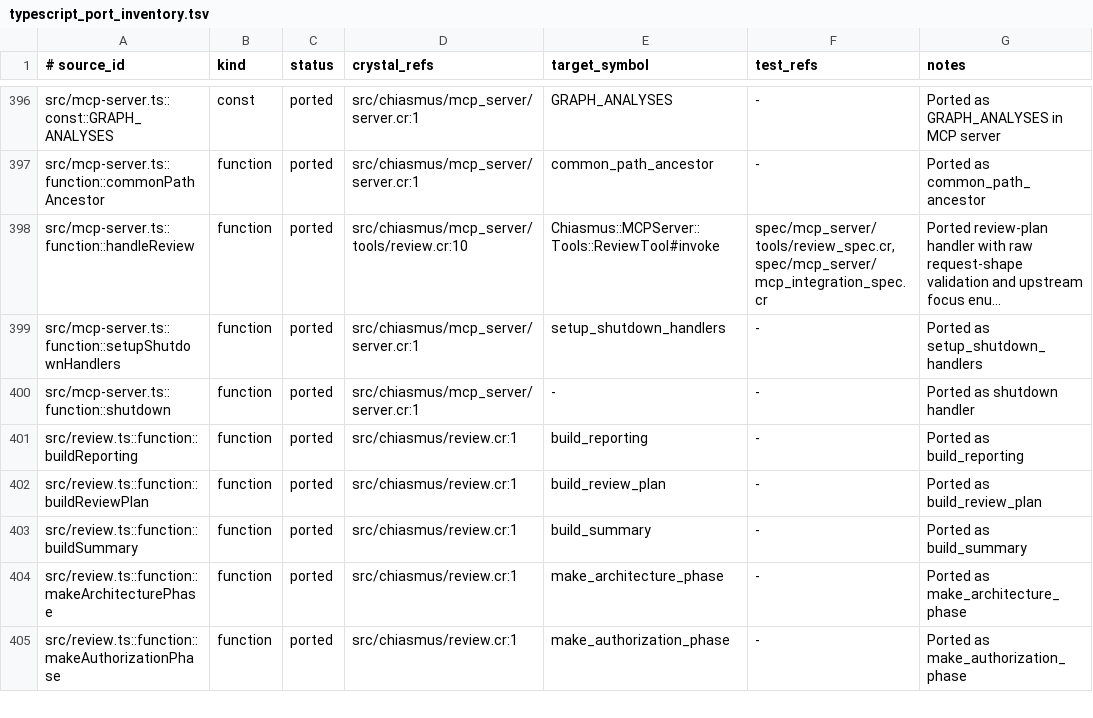
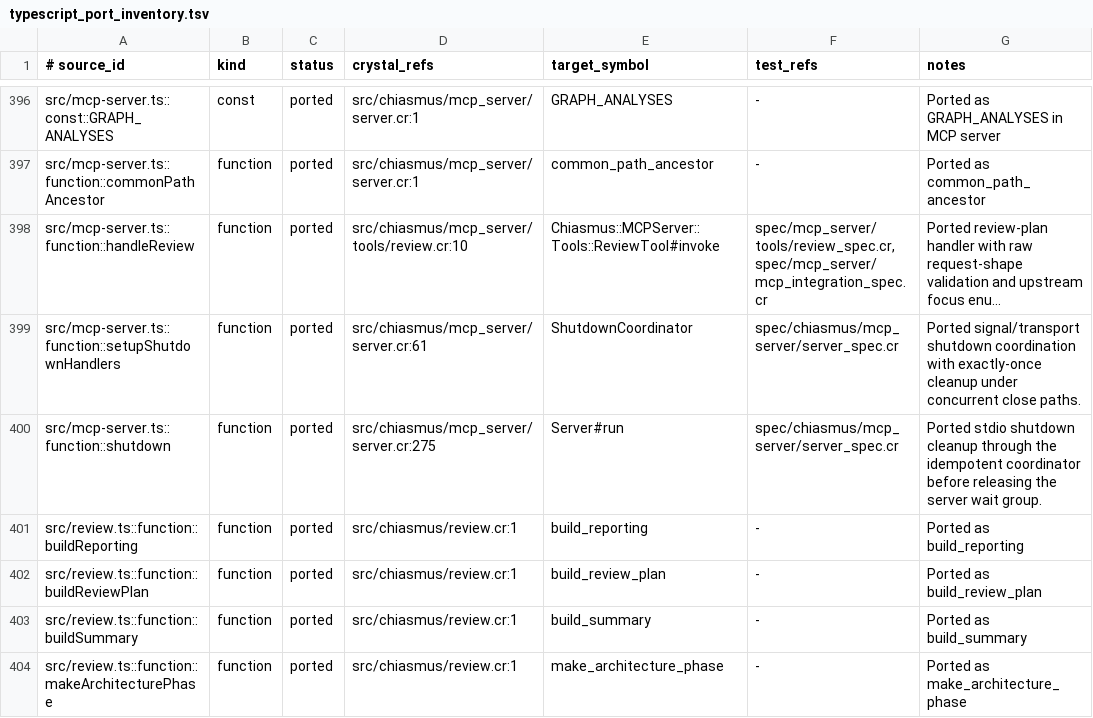
Before and after one commit to dsisnero/chiasmus.cr, a TSV file: plans/inventory/typescript_port_inventory.tsv, drawn as a sheet; only a part is shown, gaps mark what is left out; the shorter side is filled out with more unchanged rows; long unchanged cells end in …; the diff names each change by its address in the sheet, - before the commit and + after, or states it on an @@ line.

Commit message:
port: harden MCP shutdown coordination

```diff
--- a/plans/inventory/typescript_port_inventory.tsv
+++ b/plans/inventory/typescript_port_inventory.tsv
-D399 (crystal_refs): src/chiasmus/mcp_server/server.cr:1
+D399 (crystal_refs): src/chiasmus/mcp_server/server.cr:61
-E399 (target_symbol): setup_shutdown_handlers
+E399 (target_symbol): ShutdownCoordinator
-F399:F400 (test_refs): -
+F399:F400 (test_refs): spec/chiasmus/mcp_server/server_spec.cr
-G399 (notes): Ported as setup_shutdown_handlers
+G399 (notes): Ported signal/transport shutdown coordination with exactly-once cleanup under concurrent close paths.
-D400 (crystal_refs): src/chiasmus/mcp_server/server.cr:1
+D400 (crystal_refs): src/chiasmus/mcp_server/server.cr:275
-E400 (target_symbol): -
+E400 (target_symbol): Server#run
-G400 (notes): Ported as shutdown handler
+G400 (notes): Ported stdio shutdown cleanup through the idempotent coordinator before releasing the server wait group.
```
Also changed, not shown: 3 other files.
